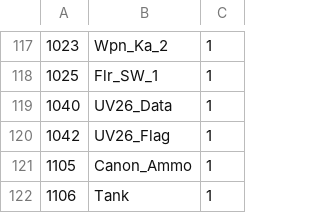
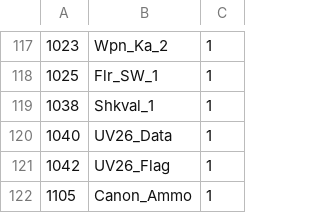
Before and after one commit to 3rd-KaTZe/Link, a CSV file: z_Data_Dico.csv, drawn as a sheet; only a part is shown, gaps mark what is left out; the shorter side is filled out with more unchanged rows; the diff names each change by its address in the sheet, - before the commit and + after, or states it on an @@ line.

Commit message:
Shkval

```diff
--- a/z_Data_Dico.csv
+++ b/z_Data_Dico.csv
+row 119: 1038 | Shkval_1 | 1
```
